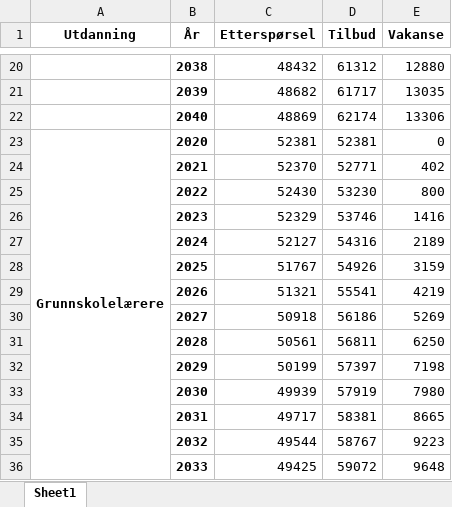
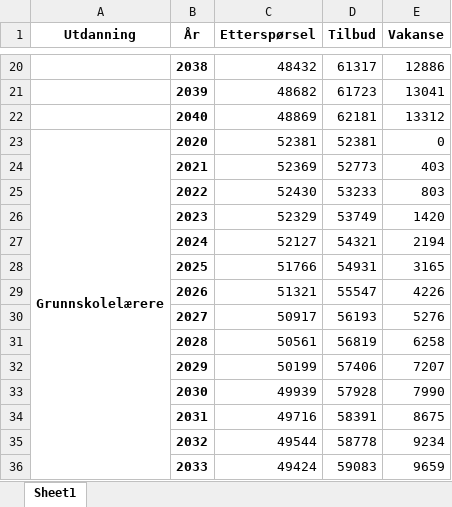
Before and after one commit to pknssb/Laerermod, an Excel workbook: resultater/Lærermod.xlsx, sheet Sheet1, drawn as a sheet; only a part is shown, gaps mark what is left out; values as stored, in another font and other column widths than the file's, no borders; removed rows and columns are numbered as before the commit, all else as after; the diff covers the shown part only; the diff names each change by its address in the sheet, - before the commit and + after, or states it on an @@ line.

```diff
--- a/resultater/Lærermod.xlsx (sheet Sheet1)
+++ b/resultater/Lærermod.xlsx (sheet Sheet1)
-D20 (Tilbud): 61312
+D20 (Tilbud): 61317
-E20 (Vakanse): 12880
+E20 (Vakanse): 12886
-D21 (Tilbud): 61717
+D21 (Tilbud): 61723
-E21 (Vakanse): 13035
+E21 (Vakanse): 13041
-D22 (Tilbud): 62174
+D22 (Tilbud): 62181
-E22 (Vakanse): 13306
+E22 (Vakanse): 13312
-row 24:  | 2021 | 52370 | 52771 | 402
+row 24:  | 2021 | 52369 | 52773 | 403
-D25 (Tilbud): 53230
+D25 (Tilbud): 53233
-E25 (Vakanse): 800
+E25 (Vakanse): 803
-D26 (Tilbud): 53746
+D26 (Tilbud): 53749
-E26 (Vakanse): 1416
+E26 (Vakanse): 1420
-D27 (Tilbud): 54316
+D27 (Tilbud): 54321
-E27 (Vakanse): 2189
+E27 (Vakanse): 2194
-row 28:  | 2025 | 51767 | 54926 | 3159
+row 28:  | 2025 | 51766 | 54931 | 3165
-D29 (Tilbud): 55541
+D29 (Tilbud): 55547
-E29 (Vakanse): 4219
+E29 (Vakanse): 4226
-row 30:  | 2027 | 50918 | 56186 | 5269
+row 30:  | 2027 | 50917 | 56193 | 5276
-D31 (Tilbud): 56811
+D31 (Tilbud): 56819
-E31 (Vakanse): 6250
+E31 (Vakanse): 6258
-D32 (Tilbud): 57397
+D32 (Tilbud): 57406
-E32 (Vakanse): 7198
+E32 (Vakanse): 7207
-D33 (Tilbud): 57919
+D33 (Tilbud): 57928
-E33 (Vakanse): 7980
+E33 (Vakanse): 7990
-row 34:  | 2031 | 49717 | 58381 | 8665
+row 34:  | 2031 | 49716 | 58391 | 8675
-D35 (Tilbud): 58767
+D35 (Tilbud): 58778
-E35 (Vakanse): 9223
+E35 (Vakanse): 9234
-row 36:  | 2033 | 49425 | 59072 | 9648
+row 36:  | 2033 | 49424 | 59083 | 9659
```
Also changed, not shown: 31 added rows, 31 removed rows and 93 edited cells elsewhere in this sheet, 5 other files.
